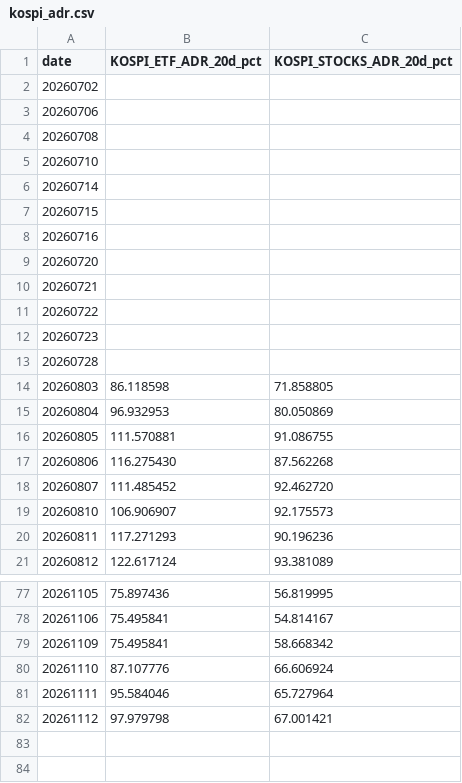
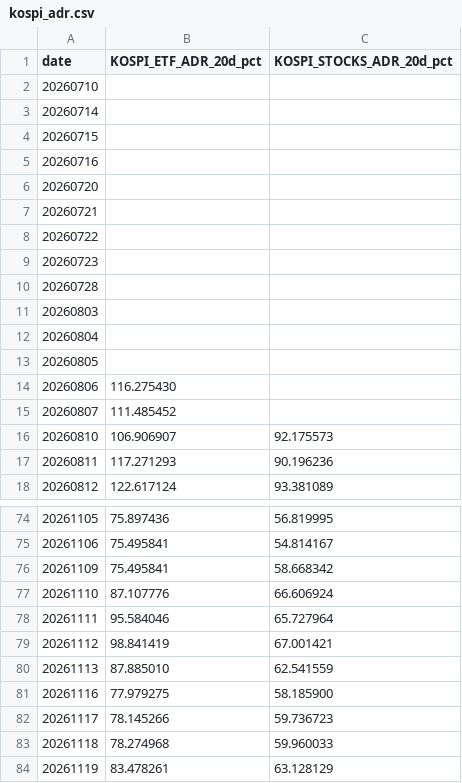
Before and after one commit to jsinvest/dashboard, a CSV file: market-analysis/kospi_adr.csv, drawn as a sheet; only a part is shown, gaps mark what is left out.

```diff
--- a/market-analysis/kospi_adr.csv
+++ b/market-analysis/kospi_adr.csv
@@ -1,5 +1,2 @@
 date,KOSPI_ETF_ADR_20d_pct,KOSPI_STOCKS_ADR_20d_pct
-20260702,,
-20260706,,
-20260708,,
 20260710,,
@@ -13,7 +10,7 @@
 20260728,,
-20260803,86.118598,71.858805
-20260804,96.932953,80.050869
-20260805,111.570881,91.086755
-20260806,116.275430,87.562268
-20260807,111.485452,92.462720
+20260803,,
+20260804,,
+20260805,,
+20260806,116.275430,
+20260807,111.485452,
 20260810,106.906907,92.175573
@@ -81,2 +78,7 @@
 20261111,95.584046,65.727964
-20261112,97.979798,67.001421
+20261112,98.841419,67.001421
+20261113,87.885010,62.541559
+20261116,77.979275,58.185900
+20261117,78.145266,59.736723
+20261118,78.274968,59.960033
+20261119,83.478261,63.128129
```
Also changed, not shown: market-analysis/fear_greed_summary.csv, market-analysis/kosdaq_adr.csv, 31 other files.
